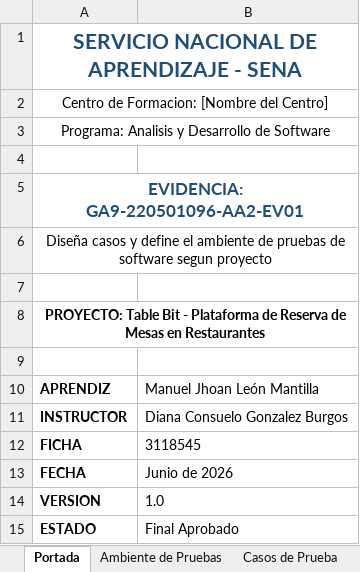
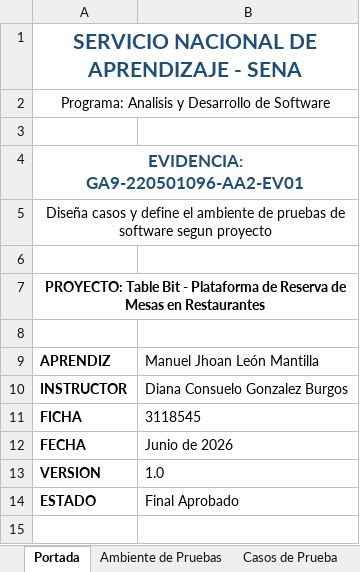
Before and after one commit to manuelleon225/Proyecto-Tablebit, an Excel workbook: tablebit-frontend/screenshots/TableBit_CasosDePrueba.xlsx, sheet Portada, drawn as a sheet; values as stored, in another font and other column widths than the file's, no borders; the diff names each change by its address in the sheet, - before the commit and + after, or states it on an @@ line.

```diff
--- a/tablebit-frontend/screenshots/TableBit_CasosDePrueba.xlsx (sheet Portada)
+++ b/tablebit-frontend/screenshots/TableBit_CasosDePrueba.xlsx (sheet Portada)
-row 2: Centro de Formacion: [Nombre del Centro]
```
Also changed, not shown: sheet Casos de Prueba, charts or pictures, 4 other files.
